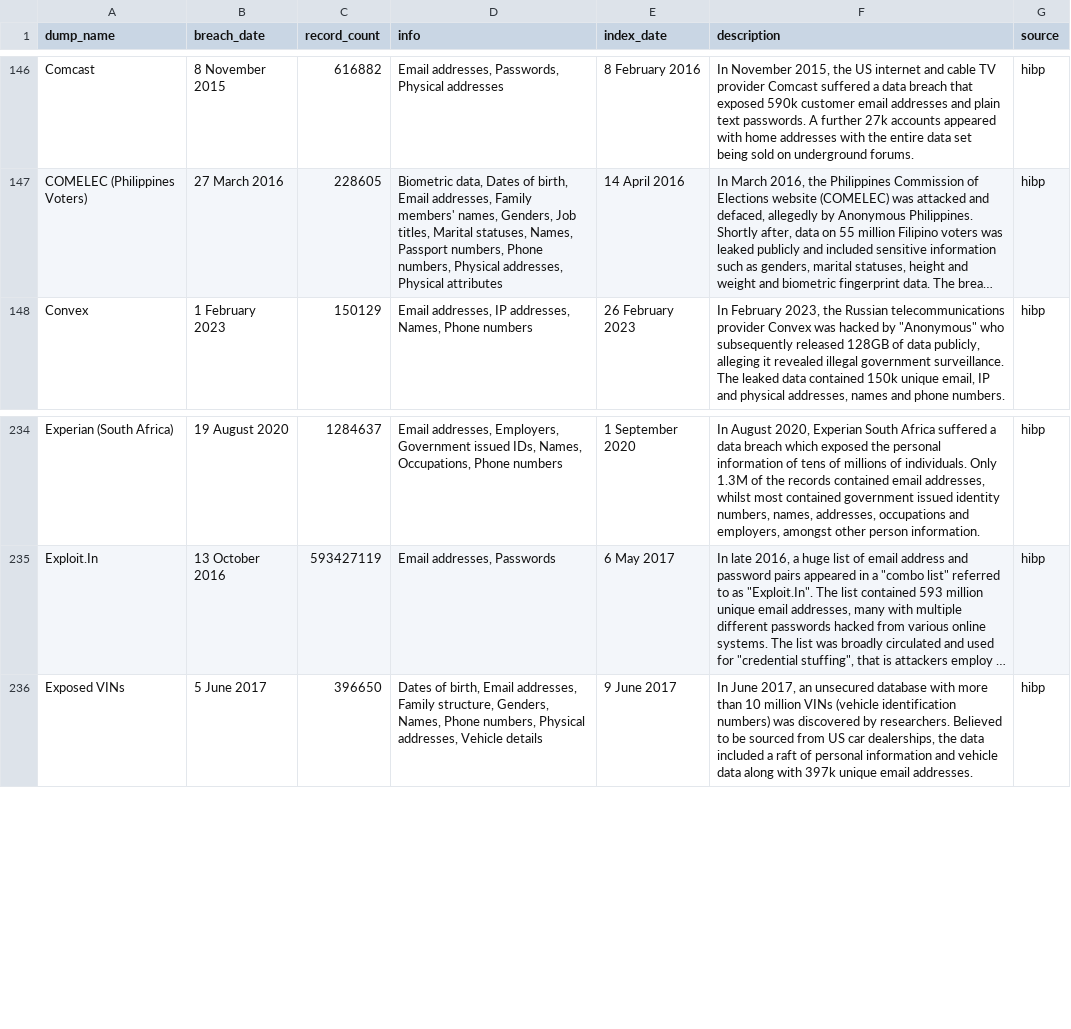
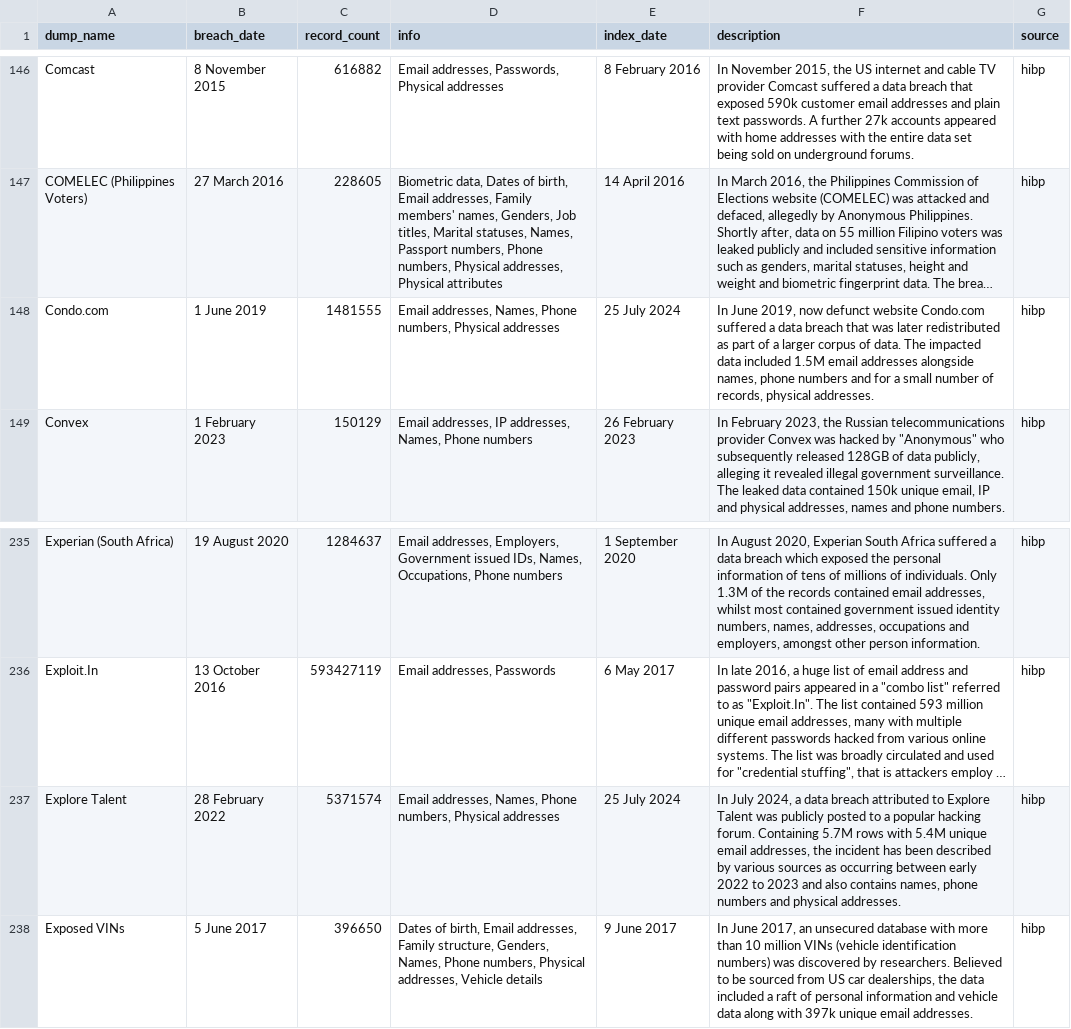
Before and after one commit to notdls/known-breaches, a CSV file: datasets/hibp.csv, drawn as a sheet; only a part is shown, gaps mark what is left out; long unchanged cells end in …; the diff names each change by its address in the sheet, - before the commit and + after, or states it on an @@ line.

Commit message:
Dataset Update 07/26/24

```diff
--- a/datasets/hibp.csv
+++ b/datasets/hibp.csv
+row 148: Condo.com | 1 June 2019 | 1481555 | Email addresses, Names, Phone numbers, Physical addresses | 25 July 2024 | In June 2019, now defunct website Condo.com suffered a data breach that was later redistributed as part of a larger corpus of data. The impacted data included 1.5M email addresses alongside names, phone numbers and for a small number of records, physical addresses. | hibp
+row 237: Explore Talent | 28 February 2022 | 5371574 | Email addresses, Names, Phone numbers, Physical addresses | 25 July 2024 | In July 2024, a data breach attributed to Explore Talent was publicly posted to a popular hacking forum. Containing 5.7M rows with 5.4M unique email addresses, the incident has been described by various sources as occurring between early 2022 to 2023 and also contains names, phone numbers and physical addresses. | hibp
```
Also changed, not shown: 2 other files.
